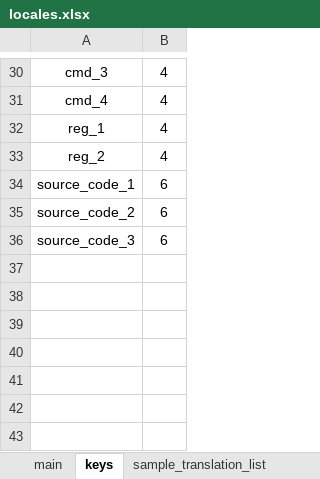
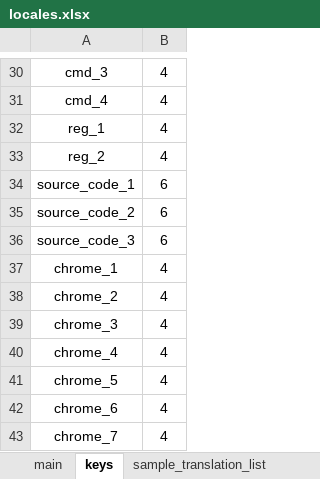
Before and after one commit to lesh6295-png/Karen, an Excel workbook: Assets/locales.xlsx, sheet keys, drawn as a sheet; only a part is shown, gaps mark what is left out; values as stored, in another font and other column widths than the file's, no borders; the diff names each change by its address in the sheet, - before the commit and + after, or states it on an @@ line.

Commit message:
add chrome event

```diff
--- a/Assets/locales.xlsx (sheet keys)
+++ b/Assets/locales.xlsx (sheet keys)
+row 37: chrome_1 | 4
+row 38: chrome_2 | 4
+row 39: chrome_3 | 4
+row 40: chrome_4 | 4
+row 41: chrome_5 | 4
+row 42: chrome_6 | 4
+row 43: chrome_7 | 4
```
Also changed, not shown: sheet en-US, sheet ru-RU, sheet main, 4 other files.
